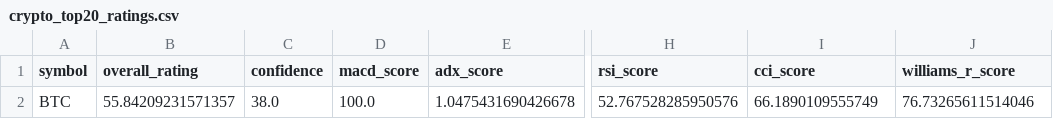
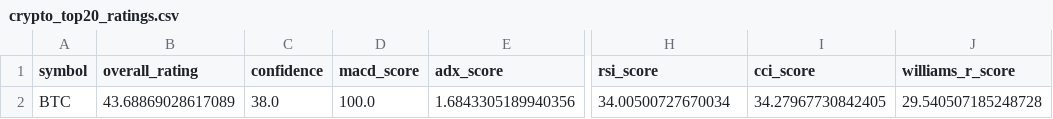
Before and after one commit to cr7pto0-py/crypto-tech-agent, a CSV file: crypto_top20_ratings.csv, drawn as a sheet; only a part is shown, gaps mark what is left out; the diff names each change by its address in the sheet, - before the commit and + after, or states it on an @@ line.

```diff
--- a/crypto_top20_ratings.csv
+++ b/crypto_top20_ratings.csv
-B2 (overall_rating): 55.84209231571357
+B2 (overall_rating): 43.68869028617089
-E2 (adx_score): 1.0475431690426678
+E2 (adx_score): 1.6843305189940356
-H2 (rsi_score): 52.767528285950576
+H2 (rsi_score): 34.00500727670034
-I2 (cci_score): 66.1890109555749
+I2 (cci_score): 34.27967730842405
-J2 (williams_r_score): 76.73265611514046
+J2 (williams_r_score): 29.540507185248728
```
